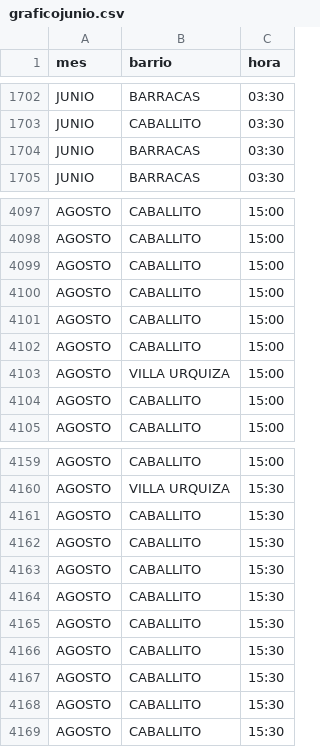
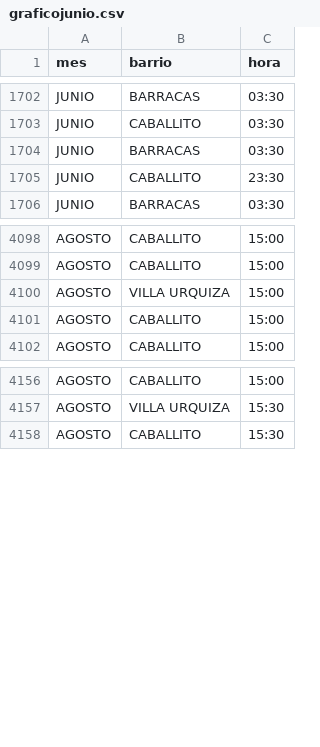
Before and after one commit to lucasdefino/DeFino_SolariBarrios_VdD_Parcial, a CSV file: linear copy/graficojunio.csv, drawn as a sheet; only a part is shown, gaps mark what is left out; removed rows and columns are numbered as before the commit, all else as after; the diff names each change by its address in the sheet, - before the commit and + after, or states it on an @@ line.

```diff
--- a/linear copy/graficojunio.csv
+++ b/linear copy/graficojunio.csv
+row 1705: JUNIO | CABALLITO | 23:30
-row 4099: AGOSTO | CABALLITO | 15:00
-row 4100: AGOSTO | CABALLITO | 15:00
-row 4101: AGOSTO | CABALLITO | 15:00
-row 4102: AGOSTO | CABALLITO | 15:00
-row 4161: AGOSTO | CABALLITO | 15:30
-row 4162: AGOSTO | CABALLITO | 15:30
-row 4163: AGOSTO | CABALLITO | 15:30
-row 4164: AGOSTO | CABALLITO | 15:30
-row 4165: AGOSTO | CABALLITO | 15:30
-row 4166: AGOSTO | CABALLITO | 15:30
-row 4167: AGOSTO | CABALLITO | 15:30
-row 4168: AGOSTO | CABALLITO | 15:30
```
Also changed, not shown: 2 other files.
